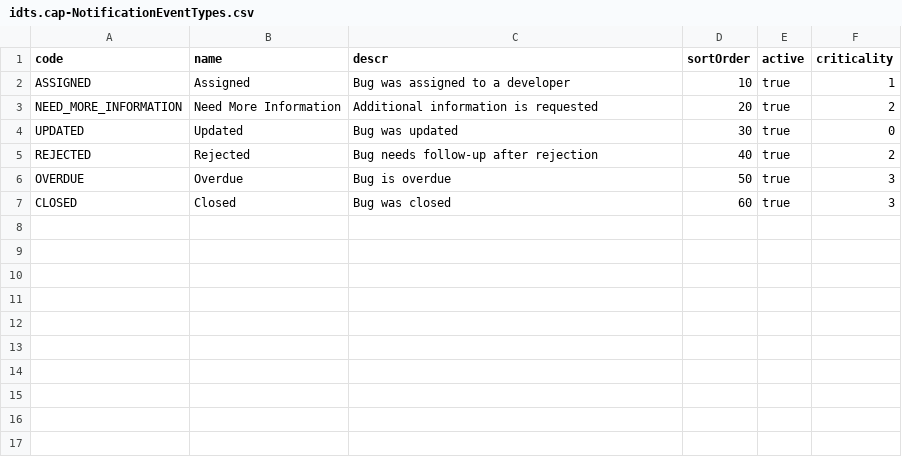
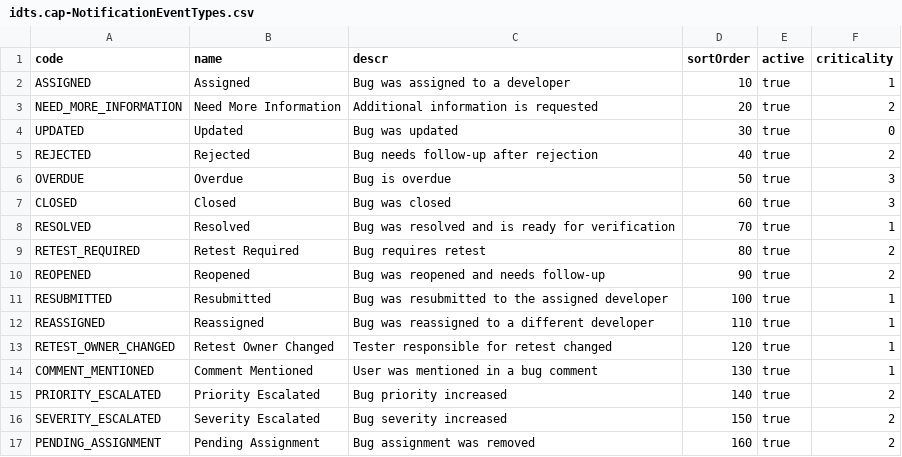
Before and after one commit to DarwinDO/IDTS-SAP01, a CSV file: db/data/idts.cap-NotificationEventTypes.csv, drawn as a sheet.

Commit message:
feat: complete notification event matrix

```diff
--- a/db/data/idts.cap-NotificationEventTypes.csv
+++ b/db/data/idts.cap-NotificationEventTypes.csv
@@ -7 +7,11 @@ OVERDUE,Overdue,Bug is overdue,50,true,3
 CLOSED,Closed,Bug was closed,60,true,3
+RESOLVED,Resolved,Bug was resolved and is ready for verification,70,true,1
+RETEST_REQUIRED,Retest Required,Bug requires retest,80,true,2
+REOPENED,Reopened,Bug was reopened and needs follow-up,90,true,2
+RESUBMITTED,Resubmitted,Bug was resubmitted to the assigned developer,100,true,1
+REASSIGNED,Reassigned,Bug was reassigned to a different developer,110,true,1
+RETEST_OWNER_CHANGED,Retest Owner Changed,Tester responsible for retest changed,120,true,1
+COMMENT_MENTIONED,Comment Mentioned,User was mentioned in a bug comment,130,true,1
+PRIORITY_ESCALATED,Priority Escalated,Bug priority increased,140,true,2
+SEVERITY_ESCALATED,Severity Escalated,Bug severity increased,150,true,2
+PENDING_ASSIGNMENT,Pending Assignment,Bug assignment was removed,160,true,2
```
Also changed, not shown: 20 other files.
